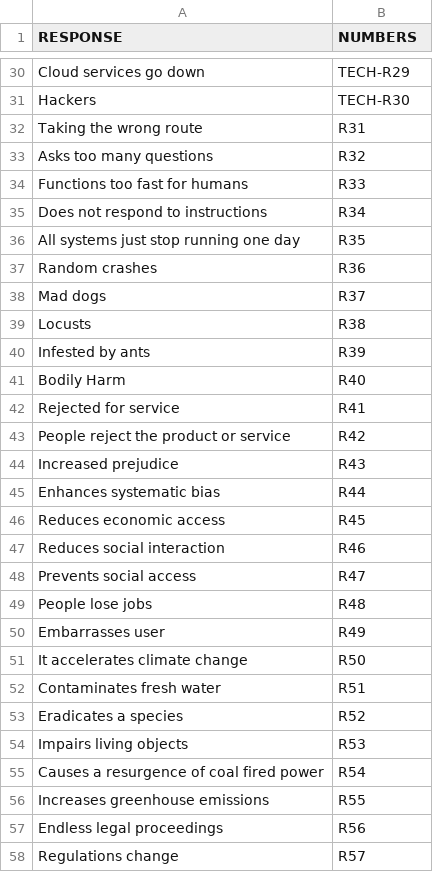
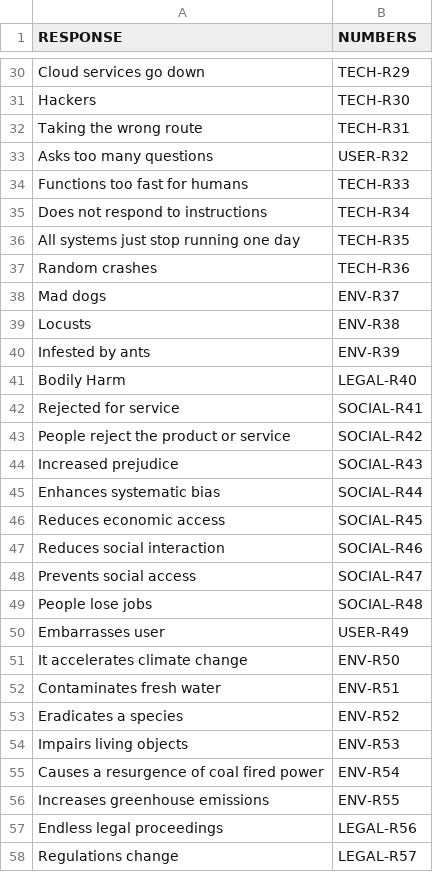
Before and after one commit to AhmedZaher01/what-could-go-wrong, a CSV file: responses-ai.csv, drawn as a sheet; only a part is shown, gaps mark what is left out; the diff covers the shown part only.

Commit message:
Complete category prefixes for all 99 entries in NUMBERS column

```diff
--- a/responses-ai.csv
+++ b/responses-ai.csv
@@ -31,28 +31,28 @@ Cloud services go down,TECH-R29
 Hackers,TECH-R30
-Taking the wrong route,R31
-Asks too many questions,R32
-Functions too fast for humans,R33
-Does not respond to instructions,R34
-All systems just stop running one day,R35
-Random crashes,R36
-Mad dogs,R37
-Locusts,R38
-Infested by ants,R39
-Bodily Harm,R40
-Rejected for service,R41
-People reject the product or service,R42
-Increased prejudice,R43
-Enhances systematic bias,R44
-Reduces economic access,R45
-Reduces social interaction,R46
-Prevents social access,R47
-People lose jobs,R48
-Embarrasses user,R49
-It accelerates climate change,R50
-Contaminates fresh water,R51
-Eradicates a species,R52
-Impairs living objects,R53
-Causes a resurgence of coal fired power,R54
-Increases greenhouse emissions,R55
-Endless legal proceedings,R56
-Regulations change,R57
+Taking the wrong route,TECH-R31
+Asks too many questions,USER-R32
+Functions too fast for humans,TECH-R33
+Does not respond to instructions,TECH-R34
+All systems just stop running one day,TECH-R35
+Random crashes,TECH-R36
+Mad dogs,ENV-R37
+Locusts,ENV-R38
+Infested by ants,ENV-R39
+Bodily Harm,LEGAL-R40
+Rejected for service,SOCIAL-R41
+People reject the product or service,SOCIAL-R42
+Increased prejudice,SOCIAL-R43
+Enhances systematic bias,SOCIAL-R44
+Reduces economic access,SOCIAL-R45
+Reduces social interaction,SOCIAL-R46
+Prevents social access,SOCIAL-R47
+People lose jobs,SOCIAL-R48
+Embarrasses user,USER-R49
+It accelerates climate change,ENV-R50
+Contaminates fresh water,ENV-R51
+Eradicates a species,ENV-R52
+Impairs living objects,ENV-R53
+Causes a resurgence of coal fired power,ENV-R54
+Increases greenhouse emissions,ENV-R55
+Endless legal proceedings,LEGAL-R56
+Regulations change,LEGAL-R57
```
Also changed, not shown: 42 edited cells elsewhere in this file.
